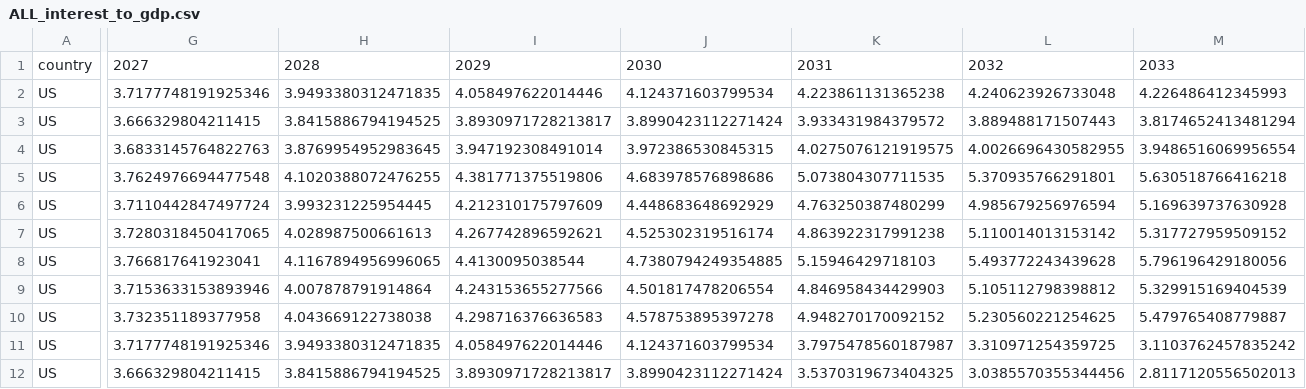
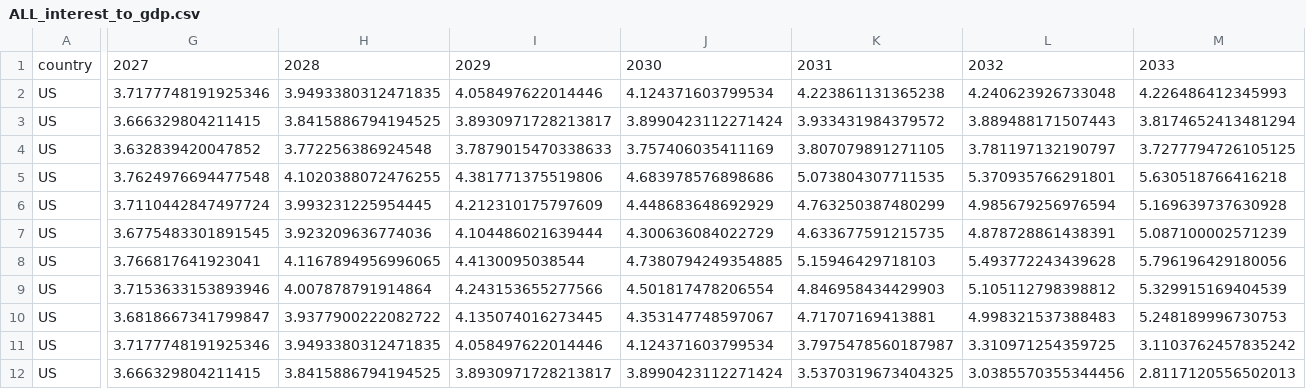
Before and after one commit to miksb99/Sovereign-Interest-Expense-Scenarios, a CSV file: outputs/2026/ALL_interest_to_gdp.csv, drawn as a sheet; only a part is shown, gaps mark what is left out; the diff covers the shown part only; the diff names each change by its address in the sheet, - before the commit and + after, or states it on an @@ line.

```diff
--- a/outputs/2026/ALL_interest_to_gdp.csv
+++ b/outputs/2026/ALL_interest_to_gdp.csv
-G4: 3.6833145764822763
+G4: 3.632839420047852
-H4: 3.8769954952983645
+H4: 3.772256386924548
-I4: 3.947192308491014
+I4: 3.7879015470338633
-J4: 3.972386530845315
+J4: 3.757406035411169
-K4: 4.0275076121919575
+K4: 3.807079891271105
-L4: 4.0026696430582955
+L4: 3.781197132190797
-M4: 3.9486516069956554
+M4: 3.7277794726105125
-G7: 3.7280318450417065
+G7: 3.6775483301891545
-H7: 4.028987500661613
+H7: 3.923209636774036
-I7: 4.267742896592621
+I7: 4.104486021639444
-J7: 4.525302319516174
+J7: 4.300636084022729
-K7: 4.863922317991238
+K7: 4.633677591215735
-L7: 5.110014013153142
+L7: 4.878728861438391
-M7: 5.317727959509152
+M7: 5.087100002571239
-G10: 3.732351189377958
+G10: 3.6818667341799847
-H10: 4.043669122738038
+H10: 3.9377900222082722
-I10: 4.298716376636583
+I10: 4.135074016273445
-J10: 4.578753895397278
+J10: 4.353147748597067
-K10: 4.948270170092152
+K10: 4.71707169413881
-L10: 5.230560221254625
+L10: 4.998321537388483
-M10: 5.479765408779887
+M10: 5.248189996730753
```
Also changed, not shown: 69 edited cells elsewhere in this file, outputs/2026/ALL_assumptions.csv, outputs/2026/ALL_detail_paths.csv, 18 other files.
